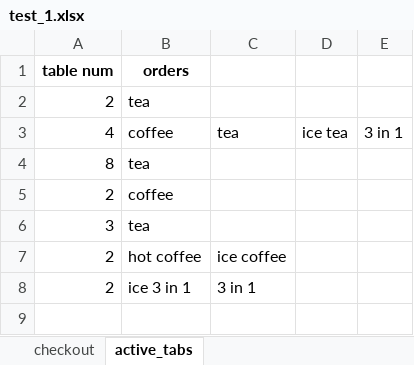
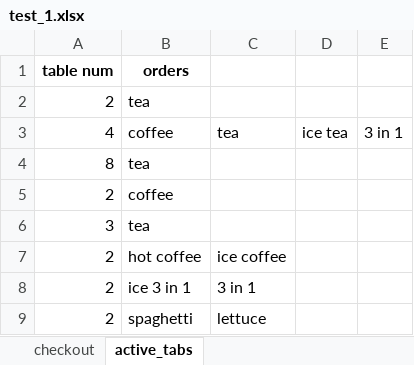
Before and after one commit to zar-1024/cafe-order-and-checkout, an Excel workbook: test_1.xlsx, sheet active_tabs, drawn as a sheet; values as stored, in another font and other column widths than the file's, no borders; the diff names each change by its address in the sheet, - before the commit and + after, or states it on an @@ line.

```diff
--- a/test_1.xlsx (sheet active_tabs)
+++ b/test_1.xlsx (sheet active_tabs)
+row 9: 2 | spaghetti | lettuce
```
Also changed, not shown: 1 other file.
